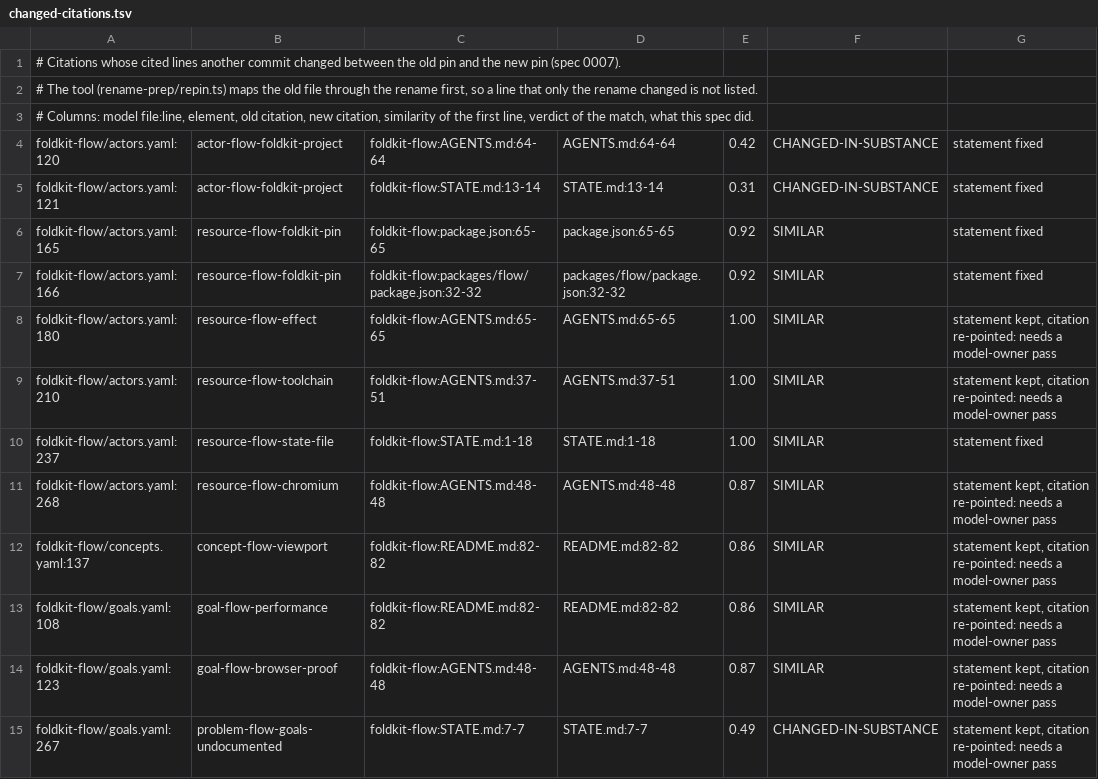
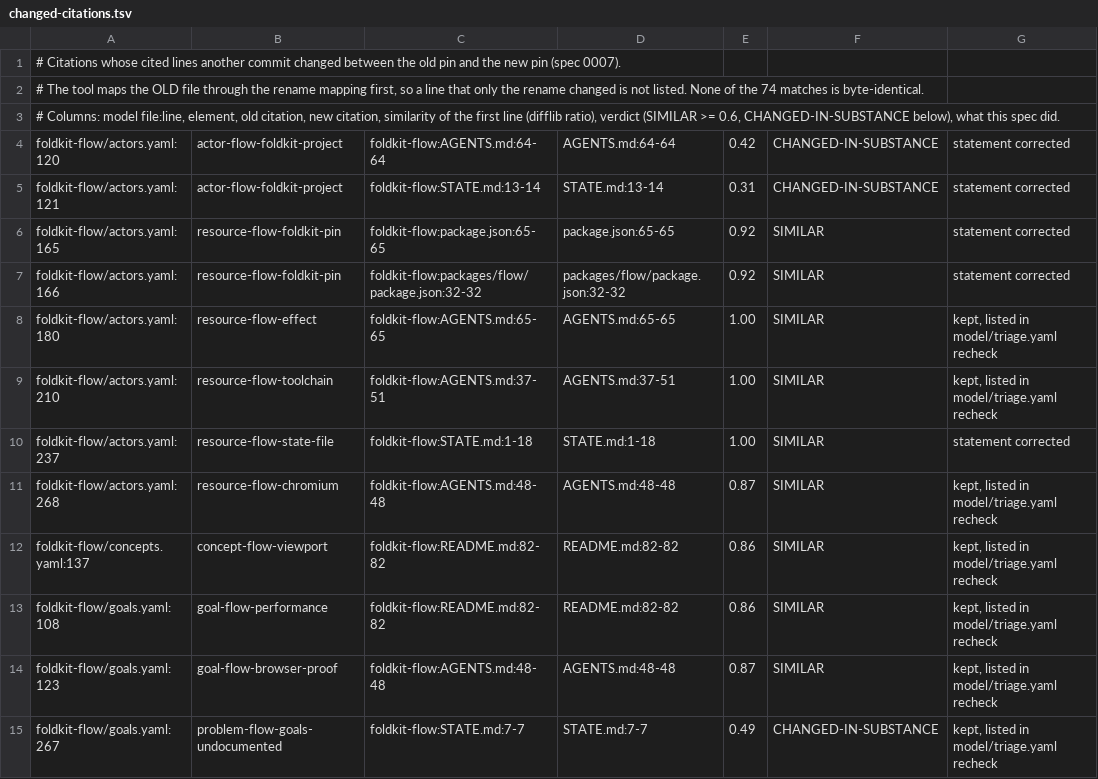
Before and after one commit to reebeat/.github, a TSV file: docs/specs/0007-evidence/changed-citations.tsv, drawn as a sheet; only a part is shown; the diff covers the shown part only.

Commit message:
fix: re-pin review round 1: stale citations are shown, resolved items leave (spec 0007)
The 50 elements whose cited lines changed are listed in model/triage.yaml (recheck) and shown in
docs/confirm.md. Twelve statements corrected, seven resolved elements deleted, tracker refreshed.

```diff
--- a/docs/specs/0007-evidence/changed-citations.tsv
+++ b/docs/specs/0007-evidence/changed-citations.tsv
@@ -1,15 +1,15 @@
 # Citations whose cited lines another commit changed between the old pin and the new pin (spec 0007).
-# The tool (rename-prep/repin.ts) maps the old file through the rename first, so a line that only the rename changed is not listed.
-# Columns: model file:line, element, old citation, new citation, similarity of the first line, verdict of the match, what this spec did.
-foldkit-flow/actors.yaml:120	actor-flow-foldkit-project	foldkit-flow:AGENTS.md:64-64	AGENTS.md:64-64	0.42	CHANGED-IN-SUBSTANCE	statement fixed
-foldkit-flow/actors.yaml:121	actor-flow-foldkit-project	foldkit-flow:STATE.md:13-14	STATE.md:13-14	0.31	CHANGED-IN-SUBSTANCE	statement fixed
-foldkit-flow/actors.yaml:165	resource-flow-foldkit-pin	foldkit-flow:package.json:65-65	package.json:65-65	0.92	SIMILAR	statement fixed
-foldkit-flow/actors.yaml:166	resource-flow-foldkit-pin	foldkit-flow:packages/flow/package.json:32-32	packages/flow/package.json:32-32	0.92	SIMILAR	statement fixed
-foldkit-flow/actors.yaml:180	resource-flow-effect	foldkit-flow:AGENTS.md:65-65	AGENTS.md:65-65	1.00	SIMILAR	statement kept, citation re-pointed: needs a model-owner pass
-foldkit-flow/actors.yaml:210	resource-flow-toolchain	foldkit-flow:AGENTS.md:37-51	AGENTS.md:37-51	1.00	SIMILAR	statement kept, citation re-pointed: needs a model-owner pass
-foldkit-flow/actors.yaml:237	resource-flow-state-file	foldkit-flow:STATE.md:1-18	STATE.md:1-18	1.00	SIMILAR	statement fixed
-foldkit-flow/actors.yaml:268	resource-flow-chromium	foldkit-flow:AGENTS.md:48-48	AGENTS.md:48-48	0.87	SIMILAR	statement kept, citation re-pointed: needs a model-owner pass
-foldkit-flow/concepts.yaml:137	concept-flow-viewport	foldkit-flow:README.md:82-82	README.md:82-82	0.86	SIMILAR	statement kept, citation re-pointed: needs a model-owner pass
-foldkit-flow/goals.yaml:108	goal-flow-performance	foldkit-flow:README.md:82-82	README.md:82-82	0.86	SIMILAR	statement kept, citation re-pointed: needs a model-owner pass
-foldkit-flow/goals.yaml:123	goal-flow-browser-proof	foldkit-flow:AGENTS.md:48-48	AGENTS.md:48-48	0.87	SIMILAR	statement kept, citation re-pointed: needs a model-owner pass
-foldkit-flow/goals.yaml:267	problem-flow-goals-undocumented	foldkit-flow:STATE.md:7-7	STATE.md:7-7	0.49	CHANGED-IN-SUBSTANCE	statement kept, citation re-pointed: needs a model-owner pass
+# The tool maps the OLD file through the rename mapping first, so a line that only the rename changed is not listed. None of the 74 matches is byte-identical.
+# Columns: model file:line, element, old citation, new citation, similarity of the first line (difflib ratio), verdict (SIMILAR >= 0.6, CHANGED-IN-SUBSTANCE below), what this spec did.
+foldkit-flow/actors.yaml:120	actor-flow-foldkit-project	foldkit-flow:AGENTS.md:64-64	AGENTS.md:64-64	0.42	CHANGED-IN-SUBSTANCE	statement corrected
+foldkit-flow/actors.yaml:121	actor-flow-foldkit-project	foldkit-flow:STATE.md:13-14	STATE.md:13-14	0.31	CHANGED-IN-SUBSTANCE	statement corrected
+foldkit-flow/actors.yaml:165	resource-flow-foldkit-pin	foldkit-flow:package.json:65-65	package.json:65-65	0.92	SIMILAR	statement corrected
+foldkit-flow/actors.yaml:166	resource-flow-foldkit-pin	foldkit-flow:packages/flow/package.json:32-32	packages/flow/package.json:32-32	0.92	SIMILAR	statement corrected
+foldkit-flow/actors.yaml:180	resource-flow-effect	foldkit-flow:AGENTS.md:65-65	AGENTS.md:65-65	1.00	SIMILAR	kept, listed in model/triage.yaml recheck
+foldkit-flow/actors.yaml:210	resource-flow-toolchain	foldkit-flow:AGENTS.md:37-51	AGENTS.md:37-51	1.00	SIMILAR	kept, listed in model/triage.yaml recheck
+foldkit-flow/actors.yaml:237	resource-flow-state-file	foldkit-flow:STATE.md:1-18	STATE.md:1-18	1.00	SIMILAR	statement corrected
+foldkit-flow/actors.yaml:268	resource-flow-chromium	foldkit-flow:AGENTS.md:48-48	AGENTS.md:48-48	0.87	SIMILAR	kept, listed in model/triage.yaml recheck
+foldkit-flow/concepts.yaml:137	concept-flow-viewport	foldkit-flow:README.md:82-82	README.md:82-82	0.86	SIMILAR	kept, listed in model/triage.yaml recheck
+foldkit-flow/goals.yaml:108	goal-flow-performance	foldkit-flow:README.md:82-82	README.md:82-82	0.86	SIMILAR	kept, listed in model/triage.yaml recheck
+foldkit-flow/goals.yaml:123	goal-flow-browser-proof	foldkit-flow:AGENTS.md:48-48	AGENTS.md:48-48	0.87	SIMILAR	kept, listed in model/triage.yaml recheck
+foldkit-flow/goals.yaml:267	problem-flow-goals-undocumented	foldkit-flow:STATE.md:7-7	STATE.md:7-7	0.49	CHANGED-IN-SUBSTANCE	kept, listed in model/triage.yaml recheck
```
Also changed, not shown: 62 edited cells elsewhere in this file, 29 other files.
